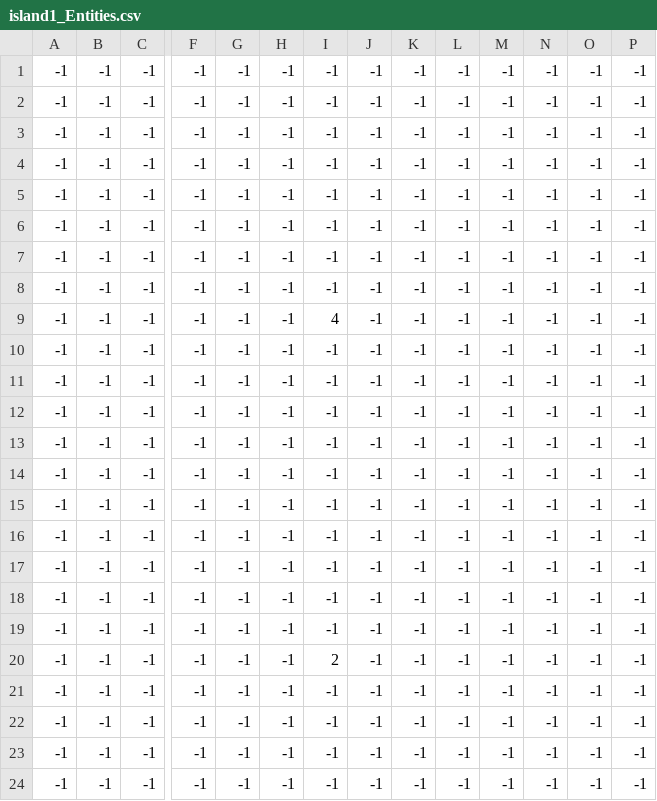
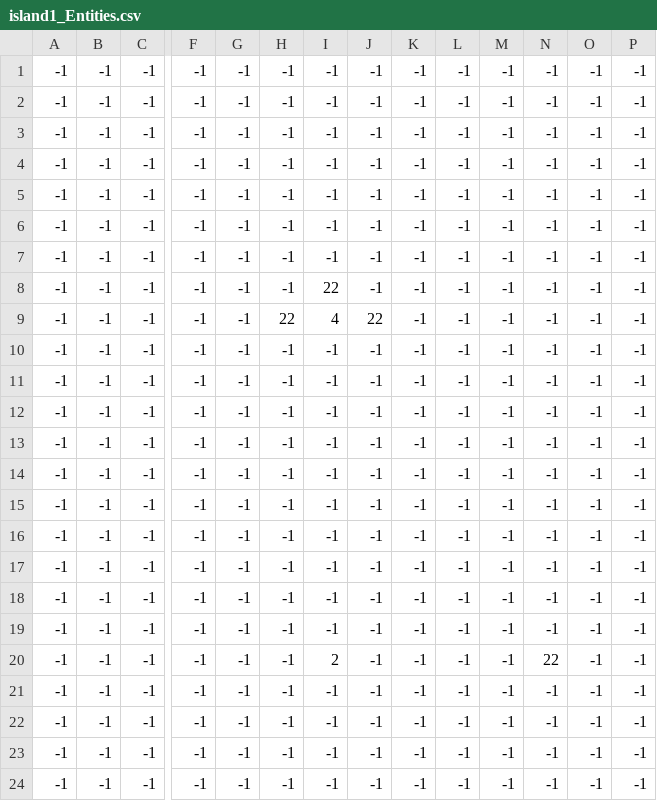
Before and after one commit to TSechrist/toste_game, a CSV file: space_game/res/tiled/tmx/island1_Entities.csv, drawn as a sheet; only a part is shown, gaps mark what is left out; removed rows and columns are numbered as before the commit, all else as after; rows hold the shown columns only; the diff names each change by its address in the sheet, - before the commit and + after, or states it on an @@ line.

```diff
--- a/space_game/res/tiled/tmx/island1_Entities.csv
+++ b/space_game/res/tiled/tmx/island1_Entities.csv
-I8: -1
+I8: 22
-H9: -1
+H9: 22
-J9: -1
+J9: 22
+row 15: -1 | -1 | -1 | -1 | -1 | -1 | -1 | -1 | -1 | -1 | -1 | -1 | -1 | -1
@@ row 17 moved to row 16: -1 @@
+row 17: -1 | -1 | -1 | -1 | -1 | -1 | -1 | -1 | -1 | -1 | -1 | -1 | -1 | -1
-row 18: -1 | -1 | -1 | -1 | -1 | -1 | -1 | -1 | -1 | -1 | -1 | -1 | -1 | -1
-row 19: -1 | -1 | -1 | -1 | -1 | -1 | -1 | -1 | -1 | -1 | -1 | -1 | -1 | -1
-N20: -1
+N20: 22
```
Also changed, not shown: 6 other files.
